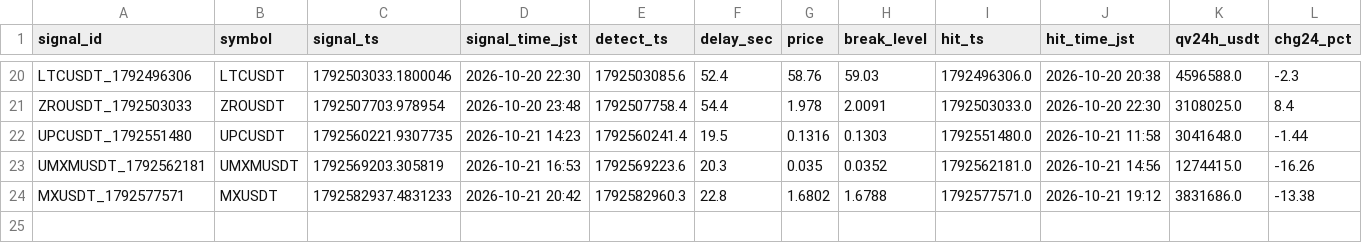
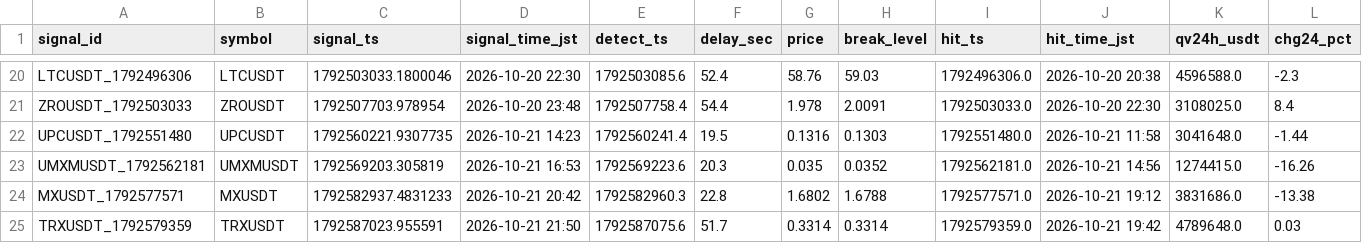
Before and after one commit to hiro1980umare/mexcscreener, a CSV file: signals.csv, drawn as a sheet; only a part is shown, gaps mark what is left out; rows hold the shown columns only; the diff names each change by its address in the sheet, - before the commit and + after, or states it on an @@ line.

```diff
--- a/signals.csv
+++ b/signals.csv
+row 25: TRXUSDT_1792579359 | TRXUSDT | 1792587023.955591 | 2026-10-21 21:50 | 1792587075.6 | 51.7 | 0.3314 | 0.3314 | 1792579359.0 | 2026-10-21 19:42 | 4789648.0 | 0.03
```
Also changed, not shown: market_bars.csv, 4 other files.
